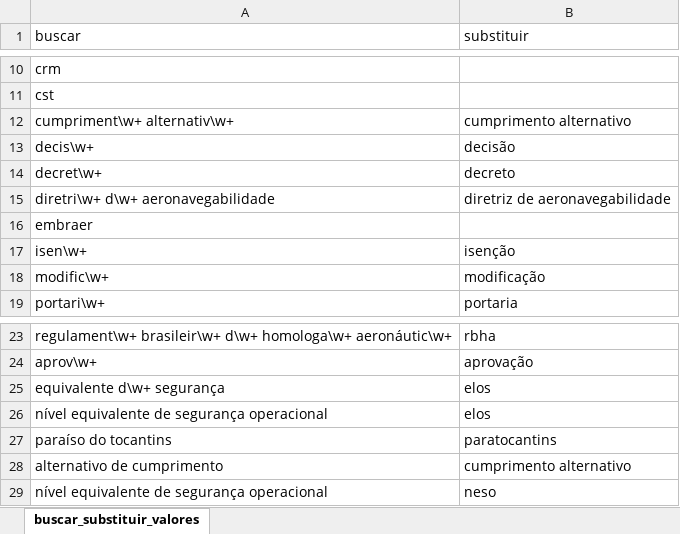
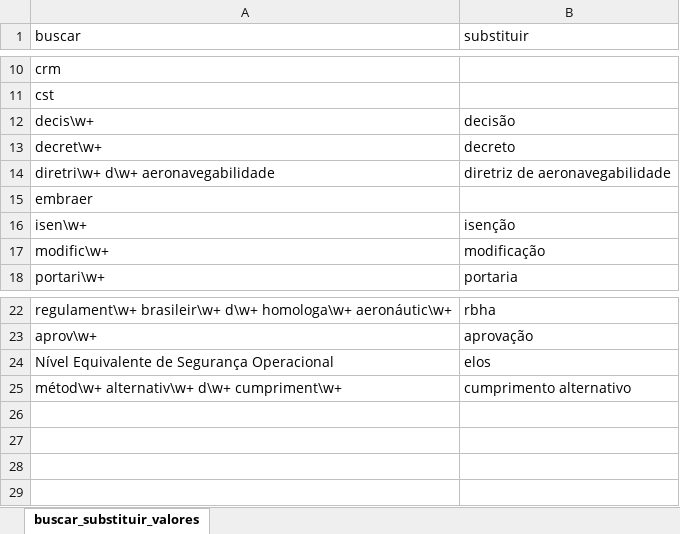
Before and after one commit to gabrielmacedoanac/flat-data-anac, an Excel workbook: buscar_substituir_valores.xlsx, sheet buscar_substituir_valores, drawn as a sheet; only a part is shown, gaps mark what is left out; values as stored, in another font and other column widths than the file's, no borders; removed rows and columns are numbered as before the commit, all else as after; the diff names each change by its address in the sheet, - before the commit and + after, or states it on an @@ line.

Commit message:
Update buscar_substituir_valores.xlsx

```diff
--- a/buscar_substituir_valores.xlsx (sheet buscar_substituir_valores)
+++ b/buscar_substituir_valores.xlsx (sheet buscar_substituir_valores)
-row 12: cumpriment\w+ alternativ\w+ | cumprimento alternativo
-row 25: equivalente d\w+ segurança | elos
-A24 (buscar): nível equivalente de segurança operacional
+A24 (buscar): Nível Equivalente de Segurança Operacional
-row 27: paraíso do tocantins | paratocantins
-A25 (buscar): alternativo de cumprimento
+A25 (buscar): métod\w+ alternativ\w+ d\w+ cumpriment\w+
-row 29: nível equivalente de segurança operacional | neso
```
